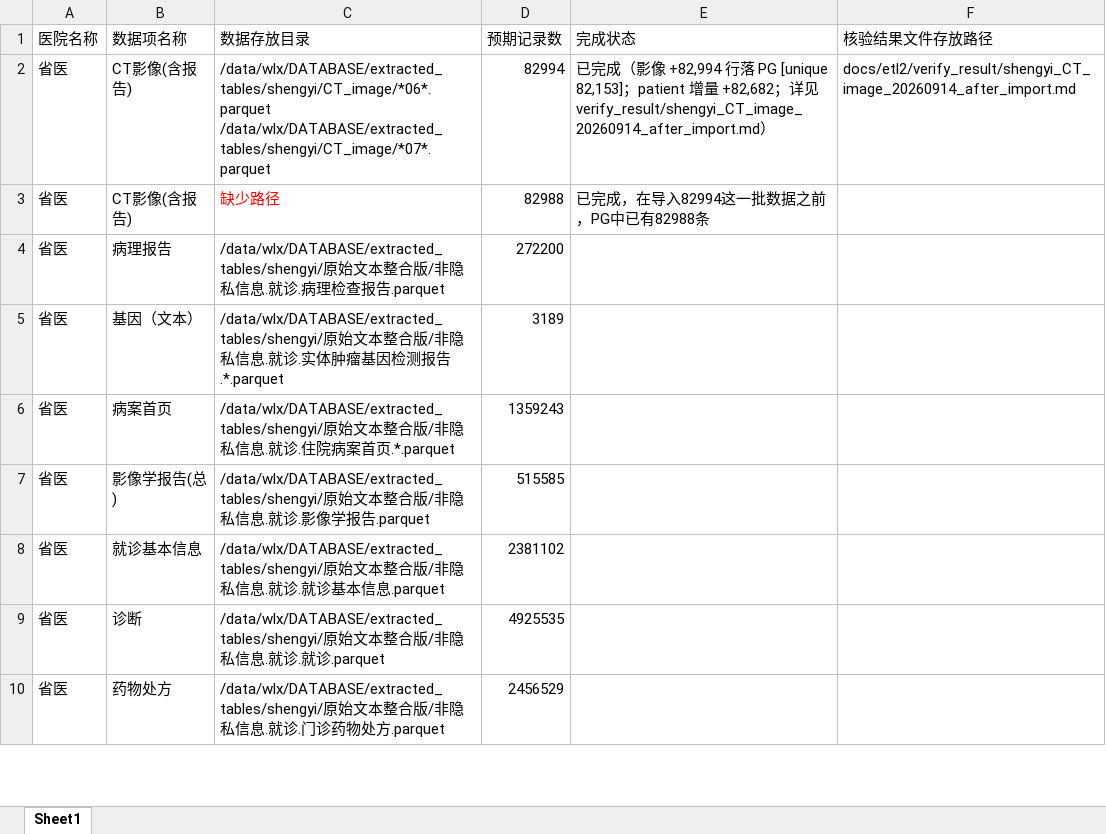
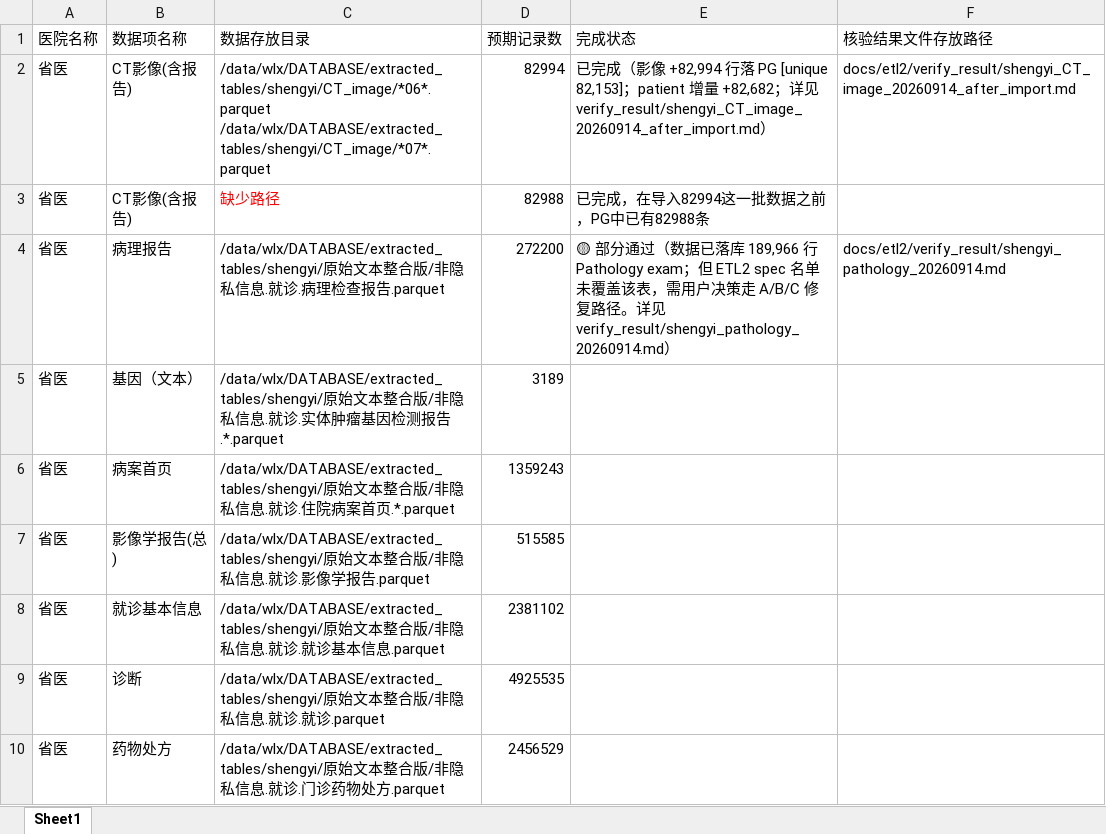
Before and after one commit to ldeng76/FastapiAdmin, an Excel workbook: docs/etl2/数据导入核验清单.xlsx, sheet Sheet1, drawn as a sheet; only a part is shown; values as stored, in another font and other column widths than the file's, no borders; the diff names each change by its address in the sheet, - before the commit and + after, or states it on an @@ line.

Commit message:
核验清单 R4（省医/病理报告）数据导入
源 parquet: /data/wlx/DATABASE/extracted_tables/shengyi/原始文本整合版/非隐私信息.就诊.病理检查报告.parquet
272,200 行（与清单预期一致）；distinct 报告编号 189,966。

核验结论：部分通过

核心发现：
- ETL2 引擎 _CENTER_PARQUET_SPECS[shengyi] 名单（8 条）不含
  pathology_specimen / pahology_specimen / 任何中文文件名 src_table
  （_SRC_TABLE_RE=^[A-Za-z_][A-Za-z0-9_]*$ 校验拒绝中文）。
- PG 已有 shengyi Pathology exam 189,966 行（+ detail 189,966 + report_text 189,932），
  来源于更早 ETL2 批次（2026-09-02 csv_report / import_R2/shengyi/pahology_specimen.parquet）。
- 新旧两份 parquet 行数 272,200 相同；新表报告编号集合 = 旧表 specimen_id 集合（0 差集）。
- 新表报告编号 SHA256 抽样 100 个，在 PG source_exam_hash 中 100/100 命中。
- 数据完整性 100%（189,966 = 189,966）。

后续需用户决策：
  A. 重灌（按本份新 parquet 列名平铺落库 + 加 ETL2 spec）
  B. 仅补 spec（src_table=pahology_specimen，复用旧路径）
  C. 标已完成 + follow-up 工单（本次不动 spec）

改动：
  docs/etl2/verify_result/shengyi_pathology_20260914.md    新建（8476 B）
  docs/etl2/数据导入核验清单.xlsx                       R4 E4/F4 同步回填

未改动 ETL2 引擎、源 parquet、PG 数据。

```diff
--- a/docs/etl2/数据导入核验清单.xlsx (sheet Sheet1)
+++ b/docs/etl2/数据导入核验清单.xlsx (sheet Sheet1)
-E4 (完成状态): (empty)
+E4 (完成状态): 🟡 部分通过（数据已落库 189,966 行 Pathology exam；但 ETL2 spec 名单未覆盖该表，需用户决策走 A/B/C 修复路径。详见 verify_result/shengyi_pathology_20260914.md）
-F4 (核验结果文件存放路径): (empty)
+F4 (核验结果文件存放路径): docs/etl2/verify_result/shengyi_pathology_20260914.md
```
Also changed, not shown: 1 other file.
